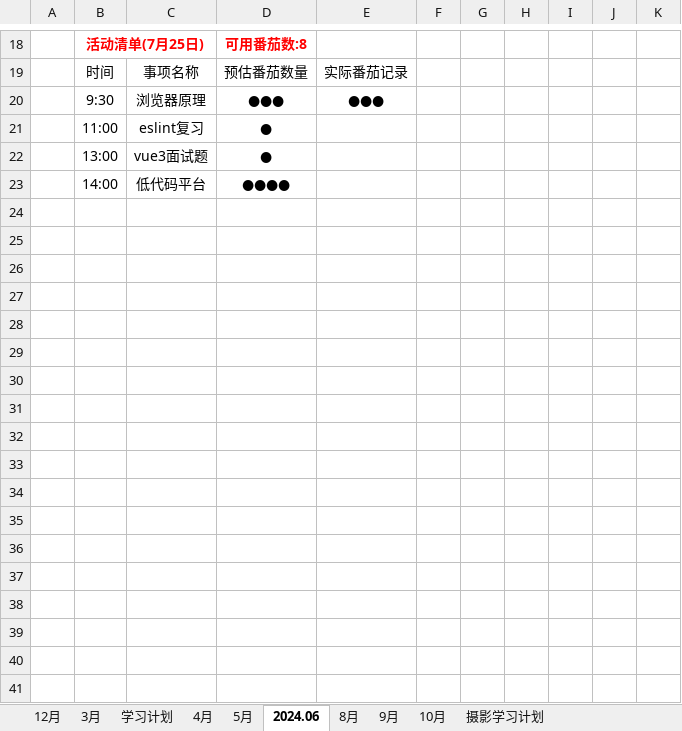
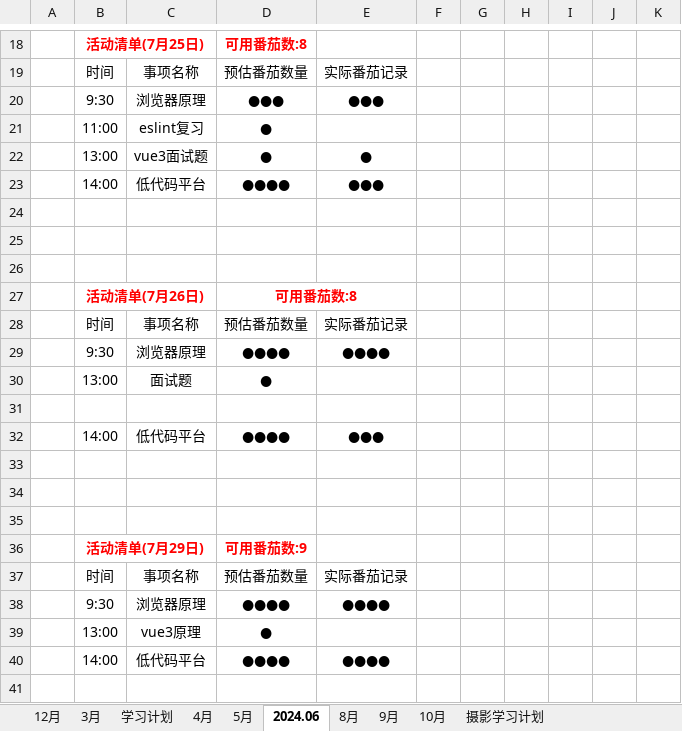
Before and after one commit to hahatuzi/everyday, an Excel workbook: 番茄工作.xlsx, sheet 2024.06, drawn as a sheet; only a part is shown, gaps mark what is left out; the shorter side is filled out with more unchanged rows; values as stored, in another font and other column widths than the file's, no borders; addresses are those after the commit; the diff covers the shown part only; the diff names each change by its address in the sheet, - before the commit and + after, or states it on an @@ line.

Commit message:
feat:浏览器原理

```diff
--- a/番茄工作.xlsx (sheet 2024.06)
+++ b/番茄工作.xlsx (sheet 2024.06)
+row 22:  | 13:00 | vue3面试题 | ● | ●
+row 23:  | 14:00 | 低代码平台 | ●●●● | ●●●
+row 24: (empty)
+row 25: (empty)
+row 26: (empty)
+row 27:  | 活动清单(7月26日) |  | 可用番茄数:8
+row 28:  | 时间 | 事项名称 | 预估番茄数量 | 实际番茄记录
+row 29:  | 9:30 | 浏览器原理 | ●●●● | ●●●●
+row 30:  | 13:00 | 面试题 | ●
+row 31: (empty)
+row 32:  | 14:00 | 低代码平台 | ●●●● | ●●●
+row 33: (empty)
+row 34: (empty)
+row 35: (empty)
+row 36:  | 活动清单(7月29日) |  | 可用番茄数:9
+row 37:  | 时间 | 事项名称 | 预估番茄数量 | 实际番茄记录
+row 38:  | 9:30 | 浏览器原理 | ●●●● | ●●●●
-C39: vue3面试题
+C39: vue3原理
+row 40:  | 14:00 | 低代码平台 | ●●●● | ●●●●
+row 41: (empty)
```
Also changed, not shown: 17 added rows, 3 removed rows, 10 edited cells and merged cells elsewhere in this sheet, sheet 学习计划, sheet 摄影学习计划, sheet 8月, 12 other files.
